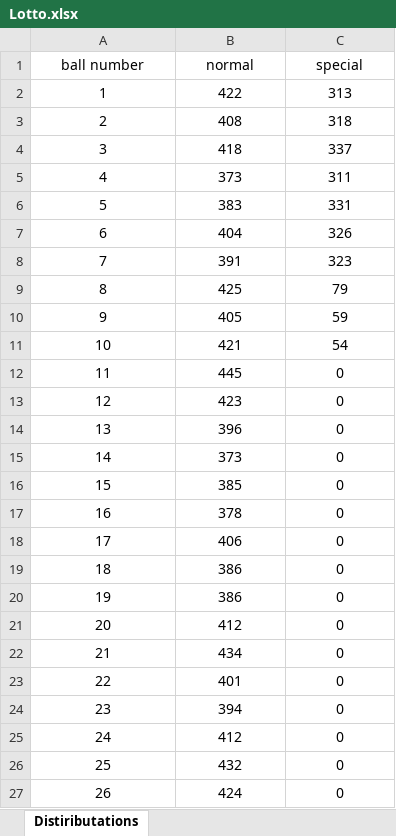
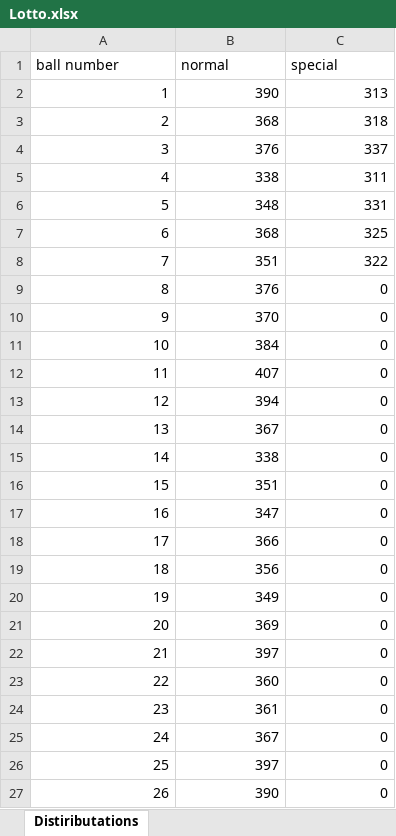
Before and after one commit to idowein/Lottery-estimation, an Excel workbook: Lotto.xlsx, sheet Distiributations, drawn as a sheet; only a part is shown; values as stored, in another font and other column widths than the file's, no borders; the diff covers the shown part only; the diff names each change by its address in the sheet, - before the commit and + after, or states it on an @@ line.

```diff
--- a/Lotto.xlsx (sheet Distiributations)
+++ b/Lotto.xlsx (sheet Distiributations)
-A1:C1 alignment: center
+A1:C1 alignment: left
-A2:C27 alignment: center
+A2:C27 alignment: right
-B2 (normal): 422
+B2 (normal): 390
-B3 (normal): 408
+B3 (normal): 368
-B4 (normal): 418
+B4 (normal): 376
-B5 (normal): 373
+B5 (normal): 338
-B6 (normal): 383
+B6 (normal): 348
-B7 (normal): 404
+B7 (normal): 368
-C7 (special): 326
+C7 (special): 325
-B8 (normal): 391
+B8 (normal): 351
-C8 (special): 323
+C8 (special): 322
-B9 (normal): 425
+B9 (normal): 376
-C9 (special): 79
+C9 (special): 0
-B10 (normal): 405
+B10 (normal): 370
-C10 (special): 59
+C10 (special): 0
-B11 (normal): 421
+B11 (normal): 384
-C11 (special): 54
+C11 (special): 0
-B12 (normal): 445
+B12 (normal): 407
-B13 (normal): 423
+B13 (normal): 394
-B14 (normal): 396
+B14 (normal): 367
-B15 (normal): 373
+B15 (normal): 338
-B16 (normal): 385
+B16 (normal): 351
-B17 (normal): 378
+B17 (normal): 347
-B18 (normal): 406
+B18 (normal): 366
-B19 (normal): 386
+B19 (normal): 356
-B20 (normal): 386
+B20 (normal): 349
-B21 (normal): 412
+B21 (normal): 369
-B22 (normal): 434
+B22 (normal): 397
-B23 (normal): 401
+B23 (normal): 360
-B24 (normal): 394
+B24 (normal): 361
-B25 (normal): 412
+B25 (normal): 367
-B26 (normal): 432
+B26 (normal): 397
-B27 (normal): 424
+B27 (normal): 390
```
Also changed, not shown: 10 edited cells and cell formats elsewhere in this sheet, sheet Time domain 1-6 numbers, sheet Time domain - the strong number, sheet Raw data.
